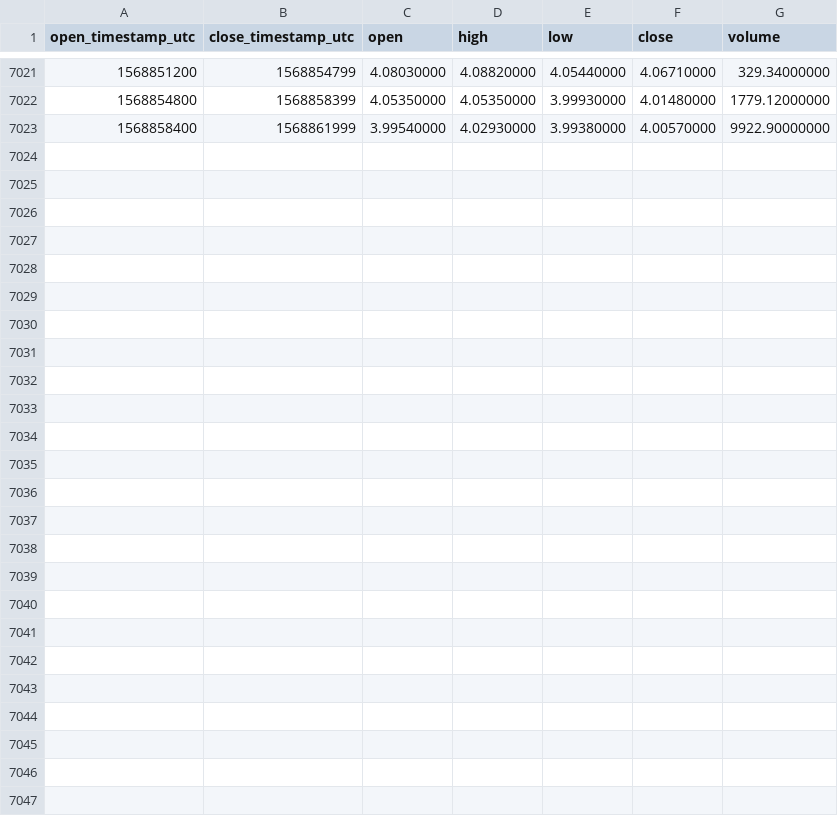
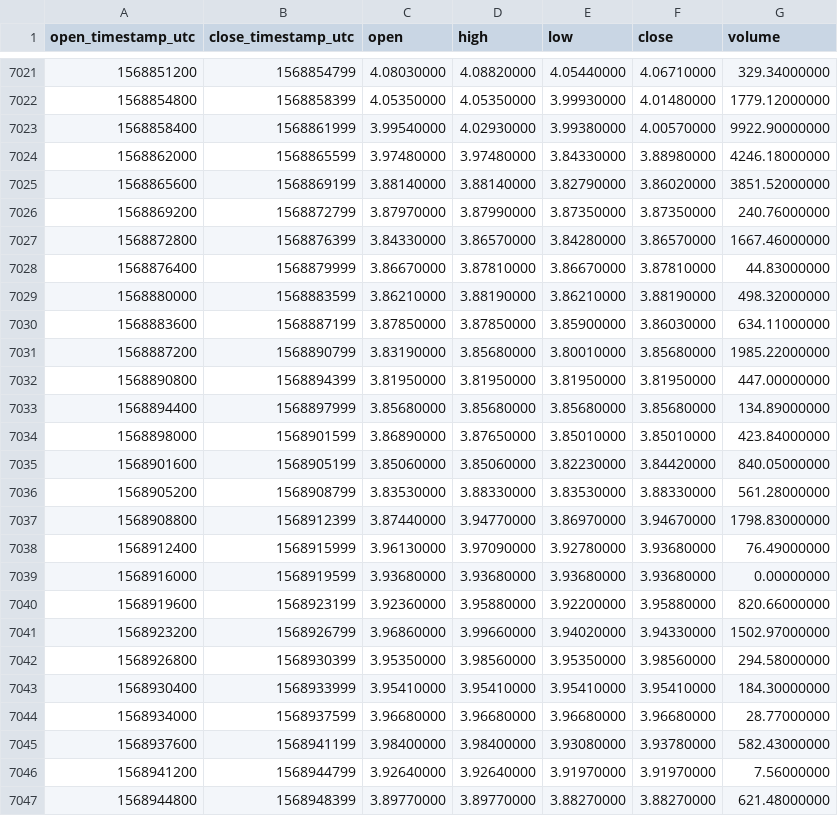
Before and after one commit to cryptobigbro/binance-EOSPAX, a CSV file: binance-EOSPAX-1h.csv, drawn as a sheet; only a part is shown, gaps mark what is left out.

Commit message:
Update OHLCV data.

```diff
--- a/binance-EOSPAX-1h.csv
+++ b/binance-EOSPAX-1h.csv
@@ -7023 +7023,25 @@ open_timestamp_utc,close_timestamp_utc,open,high,low,close,volume
 1568858400,1568861999,3.99540000,4.02930000,3.99380000,4.00570000,9922.90000000
+1568862000,1568865599,3.97480000,3.97480000,3.84330000,3.88980000,4246.18000000
+1568865600,1568869199,3.88140000,3.88140000,3.82790000,3.86020000,3851.52000000
+1568869200,1568872799,3.87970000,3.87990000,3.87350000,3.87350000,240.76000000
+1568872800,1568876399,3.84330000,3.86570000,3.84280000,3.86570000,1667.46000000
+1568876400,1568879999,3.86670000,3.87810000,3.86670000,3.87810000,44.83000000
+1568880000,1568883599,3.86210000,3.88190000,3.86210000,3.88190000,498.32000000
+1568883600,1568887199,3.87850000,3.87850000,3.85900000,3.86030000,634.11000000
+1568887200,1568890799,3.83190000,3.85680000,3.80010000,3.85680000,1985.22000000
+1568890800,1568894399,3.81950000,3.81950000,3.81950000,3.81950000,447.00000000
+1568894400,1568897999,3.85680000,3.85680000,3.85680000,3.85680000,134.89000000
+1568898000,1568901599,3.86890000,3.87650000,3.85010000,3.85010000,423.84000000
+1568901600,1568905199,3.85060000,3.85060000,3.82230000,3.84420000,840.05000000
+1568905200,1568908799,3.83530000,3.88330000,3.83530000,3.88330000,561.28000000
+1568908800,1568912399,3.87440000,3.94770000,3.86970000,3.94670000,1798.83000000
+1568912400,1568915999,3.96130000,3.97090000,3.92780000,3.93680000,76.49000000
+1568916000,1568919599,3.93680000,3.93680000,3.93680000,3.93680000,0.00000000
+1568919600,1568923199,3.92360000,3.95880000,3.92200000,3.95880000,820.66000000
+1568923200,1568926799,3.96860000,3.99660000,3.94020000,3.94330000,1502.97000000
+1568926800,1568930399,3.95350000,3.98560000,3.95350000,3.98560000,294.58000000
+1568930400,1568933999,3.95410000,3.95410000,3.95410000,3.95410000,184.30000000
+1568934000,1568937599,3.96680000,3.96680000,3.96680000,3.96680000,28.77000000
+1568937600,1568941199,3.98400000,3.98400000,3.93080000,3.93780000,582.43000000
+1568941200,1568944799,3.92640000,3.92640000,3.91970000,3.91970000,7.56000000
+1568944800,1568948399,3.89770000,3.89770000,3.88270000,3.88270000,621.48000000
```
Also changed, not shown: binance-EOSPAX-1d.csv.
